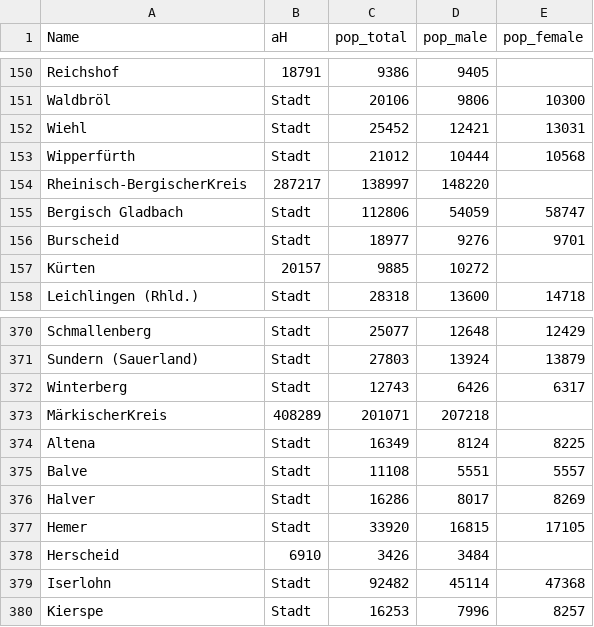
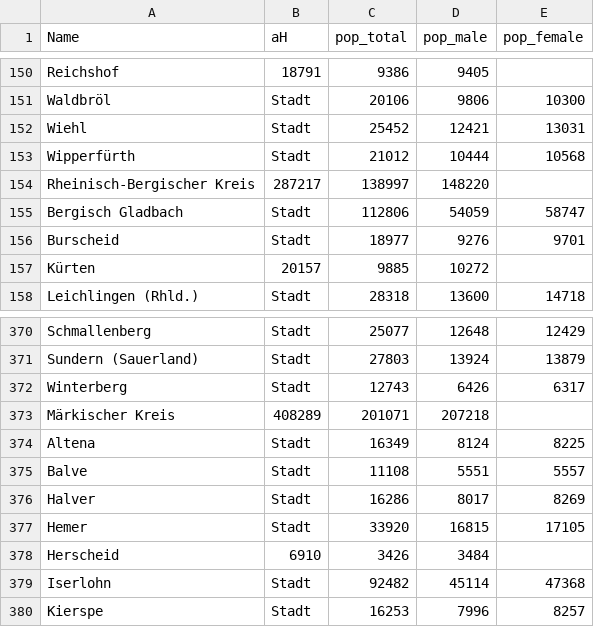
Before and after one commit to Felioxx/SIS-Course, a CSV file: Graph/population.csv, drawn as a sheet; only a part is shown, gaps mark what is left out; the diff covers the shown part only.

```diff
--- a/Graph/population.csv
+++ b/Graph/population.csv
@@ -153,3 +153,3 @@ Wiehl,Stadt,25452,12421,13031
 Wipperfürth,Stadt,21012,10444,10568
-Rheinisch-BergischerKreis,287217,138997,148220
+Rheinisch-Bergischer Kreis,287217,138997,148220
 Bergisch Gladbach,Stadt,112806,54059,58747
@@ -372,3 +372,3 @@ Sundern (Sauerland),Stadt,27803,13924,13879
 Winterberg,Stadt,12743,6426,6317
-MärkischerKreis,408289,201071,207218
+Märkischer Kreis,408289,201071,207218
 Altena,Stadt,16349,8124,8225
```
Also changed, not shown: 1 added row, 1 removed row and 4 edited cells elsewhere in this file, 7 other files.
